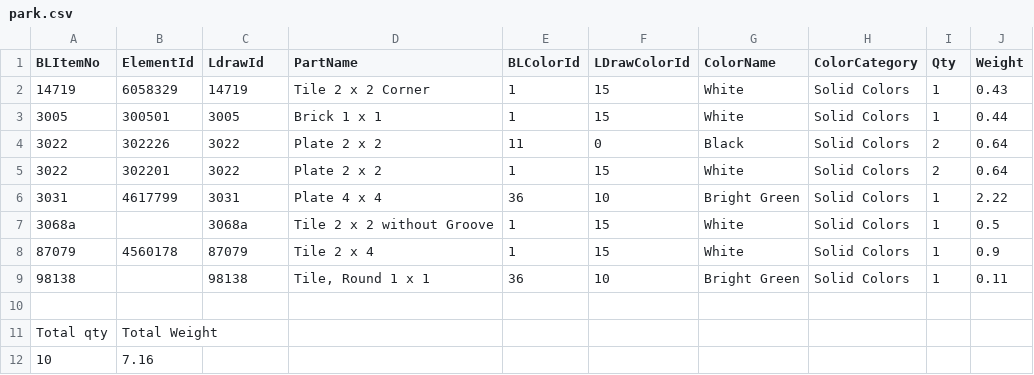
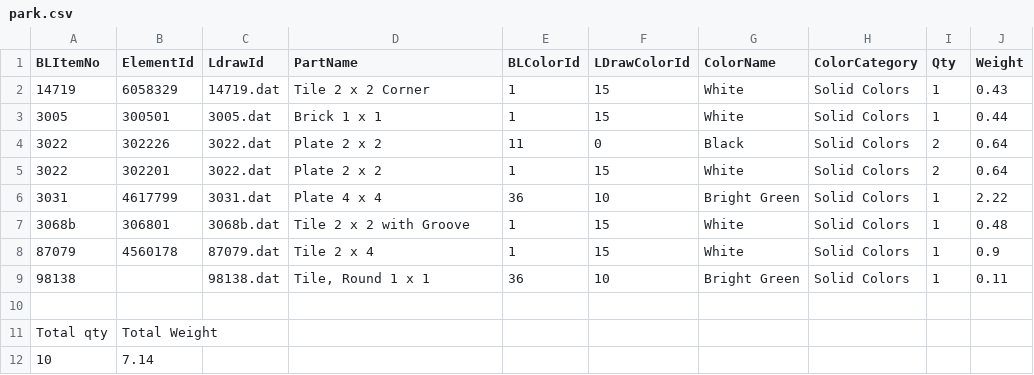
Before and after one commit to IMAGINARY/future-mobility-lego, a CSV file: parts/park.csv, drawn as a sheet.

```diff
--- a/parts/park.csv
+++ b/parts/park.csv
@@ -1,12 +1,12 @@
 BLItemNo,ElementId,LdrawId,PartName,BLColorId,LDrawColorId,ColorName,ColorCategory,Qty,Weight
-14719,6058329,14719,Tile 2 x 2 Corner,1,15,White,Solid Colors,1,0.43
-3005,300501,3005,Brick 1 x 1,1,15,White,Solid Colors,1,0.44
-3022,302226,3022,Plate 2 x 2,11,0,Black,Solid Colors,2,0.64
-3022,302201,3022,Plate 2 x 2,1,15,White,Solid Colors,2,0.64
-3031,4617799,3031,Plate 4 x 4,36,10,Bright Green,Solid Colors,1,2.22
-3068a,,3068a,Tile 2 x 2 without Groove,1,15,White,Solid Colors,1,0.5
-87079,4560178,87079,Tile 2 x 4,1,15,White,Solid Colors,1,0.9
-98138,,98138,"Tile, Round 1 x 1",36,10,Bright Green,Solid Colors,1,0.11
+14719,6058329,14719.dat,Tile 2 x 2 Corner,1,15,White,Solid Colors,1,0.43
+3005,300501,3005.dat,Brick 1 x 1,1,15,White,Solid Colors,1,0.44
+3022,302226,3022.dat,Plate 2 x 2,11,0,Black,Solid Colors,2,0.64
+3022,302201,3022.dat,Plate 2 x 2,1,15,White,Solid Colors,2,0.64
+3031,4617799,3031.dat,Plate 4 x 4,36,10,Bright Green,Solid Colors,1,2.22
+3068b,306801,3068b.dat,Tile 2 x 2 with Groove,1,15,White,Solid Colors,1,0.48
+87079,4560178,87079.dat,Tile 2 x 4,1,15,White,Solid Colors,1,0.9
+98138,,98138.dat,"Tile, Round 1 x 1",36,10,Bright Green,Solid Colors,1,0.11
 ,,,,,,,,,
 Total qty,Total Weight,,,,,,,,
-10,7.16,,,,,,,,
+10,7.14,,,,,,,,
```
Also changed, not shown: parts/commercial.csv, parts/industrial.csv, 15 other files.
